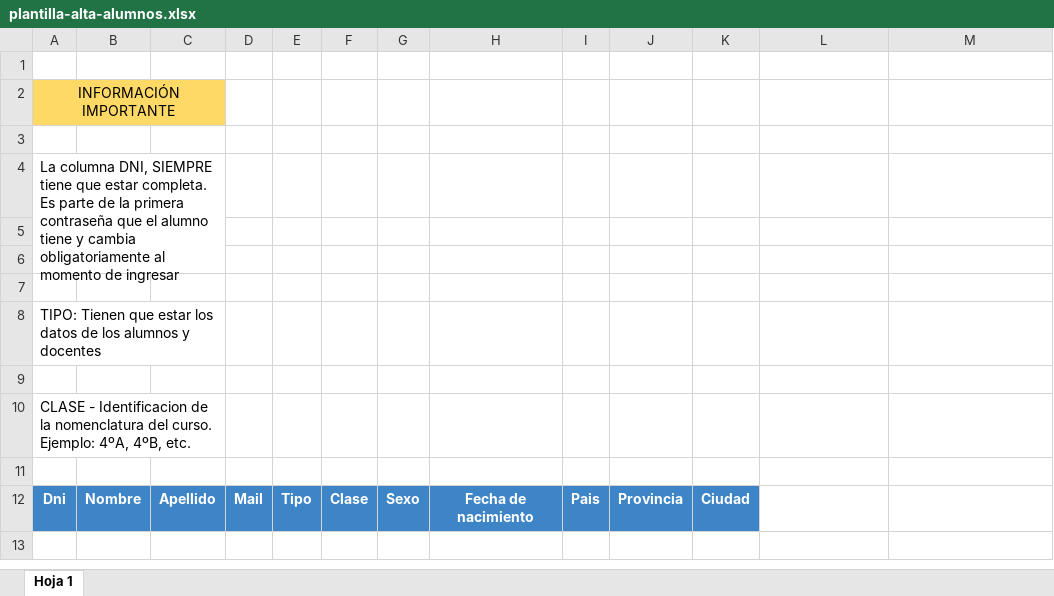
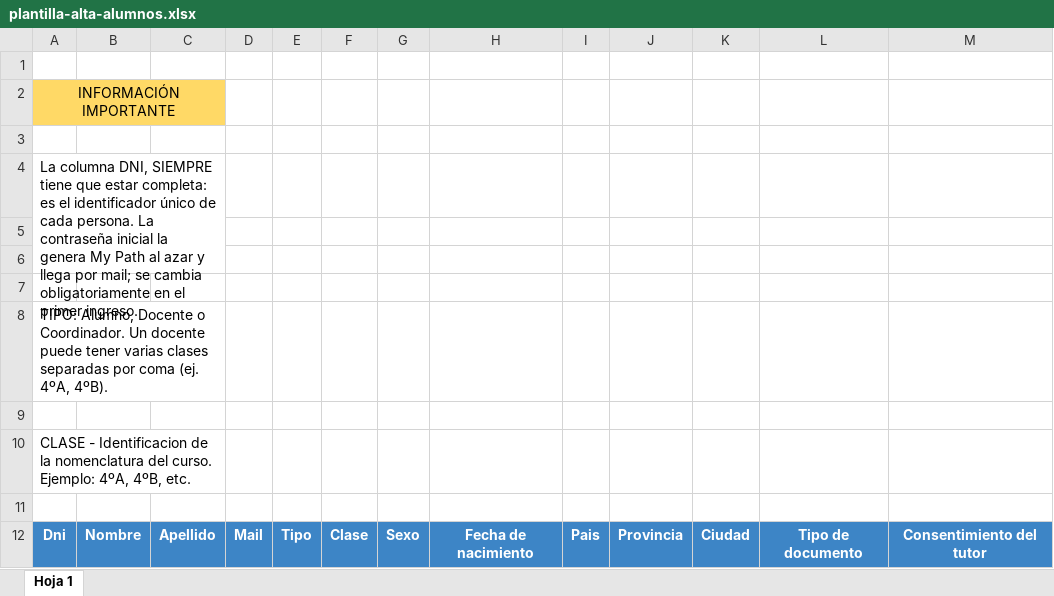
Before and after one commit to justogoncalves-art/log_my_Path.IA, an Excel workbook: docs/plantilla-alta-alumnos.xlsx, sheet Hoja 1, drawn as a sheet; values as stored, in another font and other column widths than the file's, no borders; charts and pictures not drawn; the diff names each change by its address in the sheet, - before the commit and + after, or states it on an @@ line.

```diff
--- a/docs/plantilla-alta-alumnos.xlsx (sheet Hoja 1)
+++ b/docs/plantilla-alta-alumnos.xlsx (sheet Hoja 1)
-A4: …que estar completa. Es parte de la primera contraseña que el alumno tiene y cambia obligatoriamente al momento de ingresar
+A4: …que estar completa: es el identificador único de cada persona. La contraseña inicial la genera My Path al azar y llega por mail; se cambia obligatoriamente en el primer ingreso.
-A8: TIPO: Tienen que estar los datos de los alumnos y docentes
+A8: TIPO: Alumno, Docente o Coordinador. Un docente puede tener varias clases separadas por coma (ej. 4ºA, 4ºB).
-L12: (empty)
+L12: Tipo de documento
-L12:M12 fill: none
+L12:M12 fill: #3D85C6
-M12: (empty)
+M12: Consentimiento del tutor
```
Also changed, not shown: charts or pictures, 12 other files.
